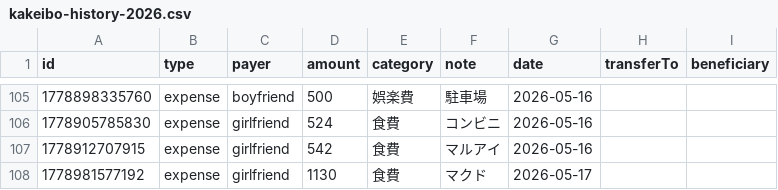
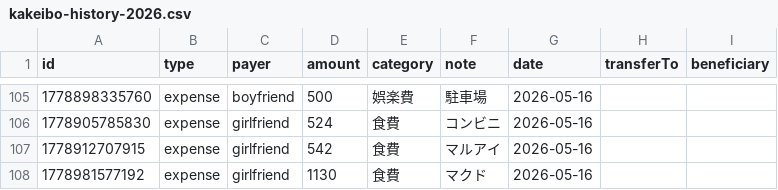
Before and after one commit to ririka02042000-collab/couple_kakeibo, a CSV file: kakeibo-history-2026.csv, drawn as a sheet; only a part is shown, gaps mark what is left out.

Commit message:
update kakeibo-history-2026.csv

```diff
--- a/kakeibo-history-2026.csv
+++ b/kakeibo-history-2026.csv
@@ -107,2 +107,2 @@ id,type,payer,amount,category,note,date,transferTo,beneficiary
 1778912707915,expense,girlfriend,542,食費,"マルアイ",2026-05-16,,
-1778981577192,expense,girlfriend,1130,食費,"マクド",2026-05-17,,
+1778981577192,expense,girlfriend,1130,食費,"マクド",2026-05-16,,
```
